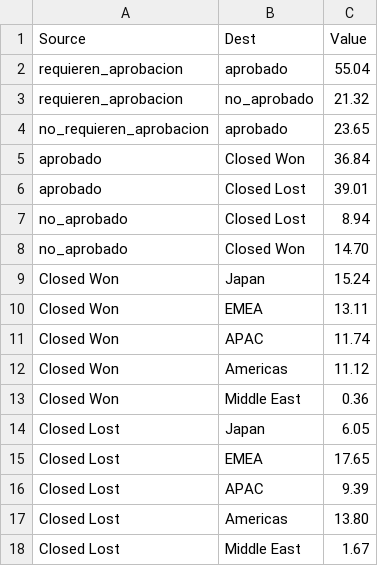
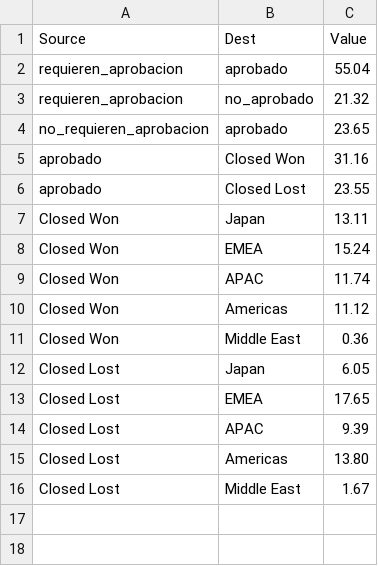
Before and after one commit to Fiuba-Big-Data-Analytics/Fiuba-Big-Data-Analytics-TPs, a CSV file: Tp1/Datos/oportunidades_por_region.csv, drawn as a sheet.

Commit message:
actualizo oportunidades_por_region.csv

```diff
--- a/Tp1/Datos/oportunidades_por_region.csv
+++ b/Tp1/Datos/oportunidades_por_region.csv
@@ -4,8 +4,6 @@ requieren_aprobacion,no_aprobado,21.32
 no_requieren_aprobacion,aprobado,23.65
-aprobado,Closed Won ,36.84
-aprobado,Closed Lost ,39.01
-no_aprobado,Closed Lost ,8.94
-no_aprobado,Closed Won ,14.70
-Closed Won,Japan,15.24
-Closed Won,EMEA,13.11
+aprobado,Closed Won ,31.16
+aprobado,Closed Lost ,23.55
+Closed Won,Japan,13.11
+Closed Won,EMEA,15.24
 Closed Won,APAC,11.74
```
